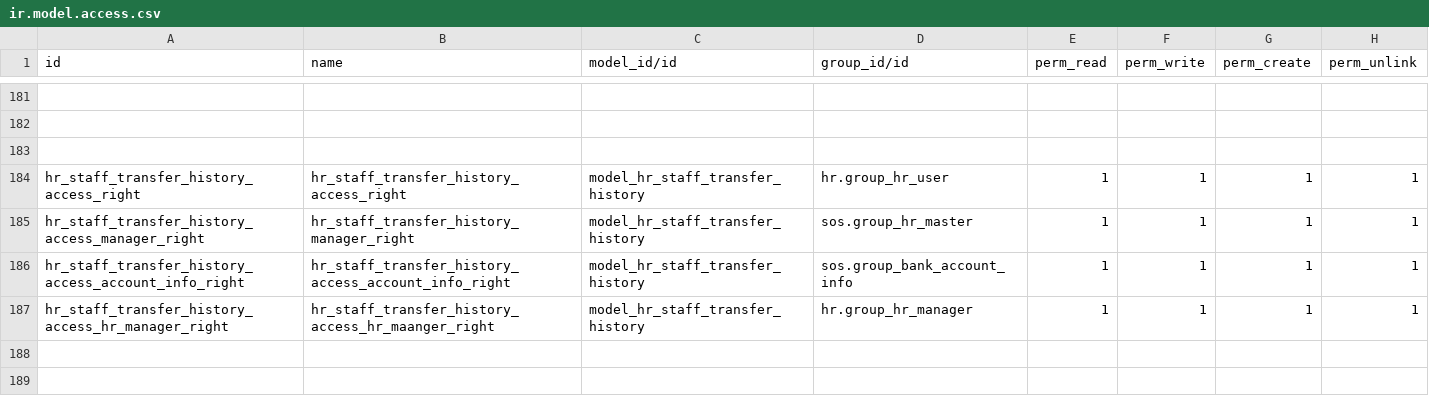
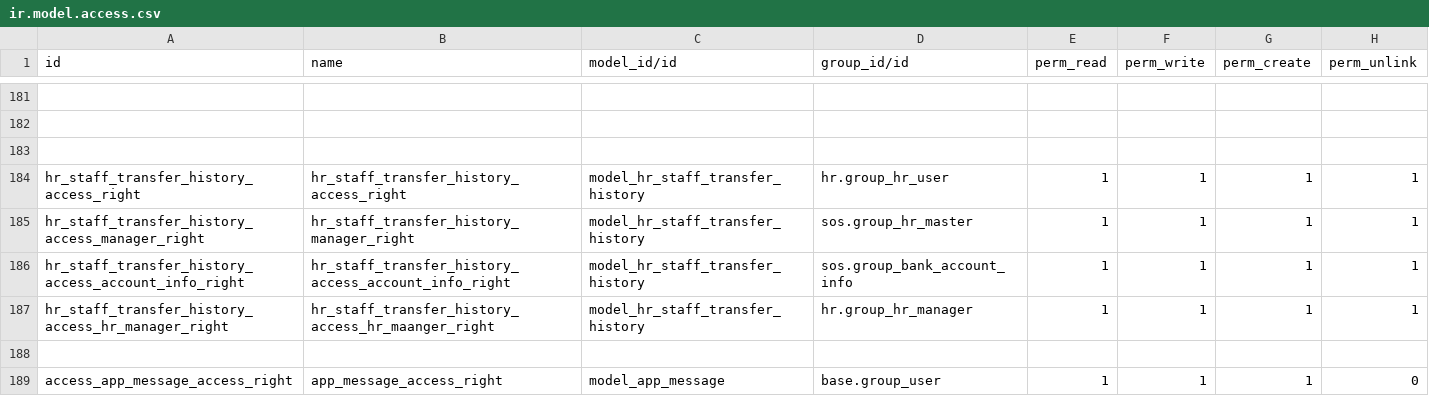
Before and after one commit to NewRL/sos_guards, a CSV file: sos/security/ir.model.access.csv, drawn as a sheet; only a part is shown, gaps mark what is left out; the diff names each change by its address in the sheet, - before the commit and + after, or states it on an @@ line.

```diff
--- a/sos/security/ir.model.access.csv
+++ b/sos/security/ir.model.access.csv
+row 188: (empty)
+row 189: access_app_message_access_right | app_message_access_right | model_app_message | base.group_user | 1 | 1 | 1 | 0
```
Also changed, not shown: 3 other files.
